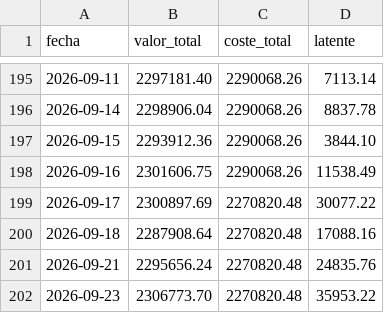
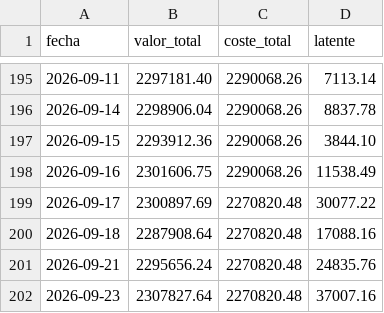
Before and after one commit to scalibur123/appcartera, a CSV file: historico_latentes.csv, drawn as a sheet; only a part is shown, gaps mark what is left out.

```diff
--- a/historico_latentes.csv
+++ b/historico_latentes.csv
@@ -201,2 +201,2 @@ fecha;valor_total;coste_total;latente
 2026-09-21;2295656.24;2270820.48;24835.76
-2026-09-23;2306773.70;2270820.48;35953.22
+2026-09-23;2307827.64;2270820.48;37007.16
```
Also changed, not shown: 6 other files.
